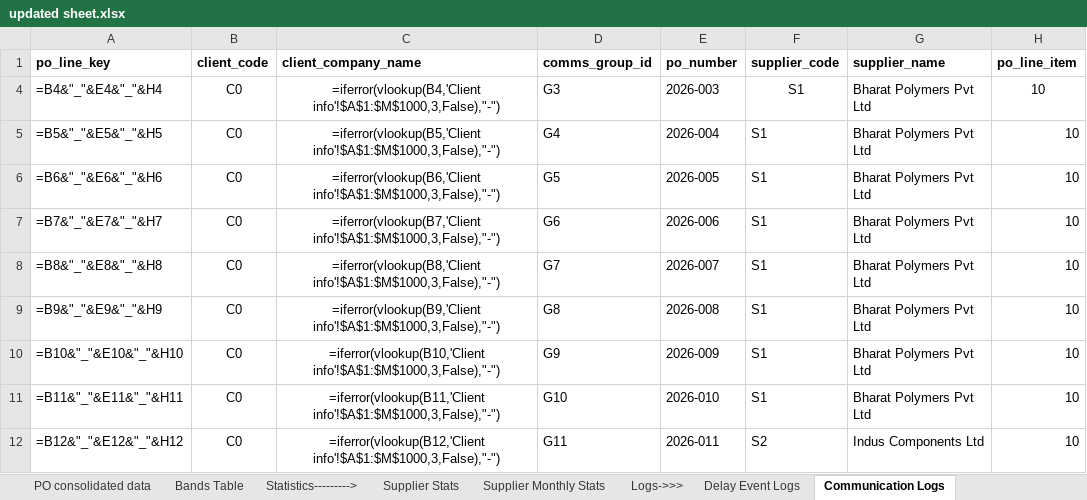
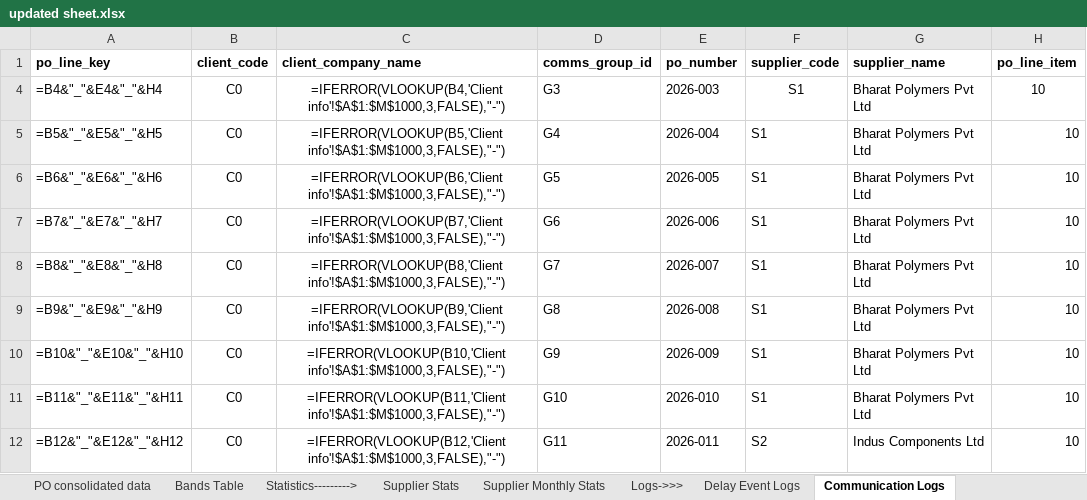
Before and after one commit to mrunmayee300/akisto-dash-v3, an Excel workbook: info/updated sheet.xlsx, sheet Communication Logs, drawn as a sheet; only a part is shown; values as stored, in another font and other column widths than the file's, no borders; formulas are shown in place of their values; charts and pictures not drawn; the diff names each change by its address in the sheet, - before the commit and + after, or states it on an @@ line.

```diff
--- a/info/updated sheet.xlsx (sheet Communication Logs)
+++ b/info/updated sheet.xlsx (sheet Communication Logs)
-C4: =iferror(vlookup(B4,'Client info'!$A$1:$M$1000,3,False),"-")
+C4: =IFERROR(VLOOKUP(B4,'Client info'!$A$1:$M$1000,3,FALSE),"-")
-C5: =iferror(vlookup(B5,'Client info'!$A$1:$M$1000,3,False),"-")
+C5: =IFERROR(VLOOKUP(B5,'Client info'!$A$1:$M$1000,3,FALSE),"-")
-C6: =iferror(vlookup(B6,'Client info'!$A$1:$M$1000,3,False),"-")
+C6: =IFERROR(VLOOKUP(B6,'Client info'!$A$1:$M$1000,3,FALSE),"-")
-C7: =iferror(vlookup(B7,'Client info'!$A$1:$M$1000,3,False),"-")
+C7: =IFERROR(VLOOKUP(B7,'Client info'!$A$1:$M$1000,3,FALSE),"-")
-C8: =iferror(vlookup(B8,'Client info'!$A$1:$M$1000,3,False),"-")
+C8: =IFERROR(VLOOKUP(B8,'Client info'!$A$1:$M$1000,3,FALSE),"-")
-C9: =iferror(vlookup(B9,'Client info'!$A$1:$M$1000,3,False),"-")
+C9: =IFERROR(VLOOKUP(B9,'Client info'!$A$1:$M$1000,3,FALSE),"-")
-C10: =iferror(vlookup(B10,'Client info'!$A$1:$M$1000,3,False),"-")
+C10: =IFERROR(VLOOKUP(B10,'Client info'!$A$1:$M$1000,3,FALSE),"-")
-C11: =iferror(vlookup(B11,'Client info'!$A$1:$M$1000,3,False),"-")
+C11: =IFERROR(VLOOKUP(B11,'Client info'!$A$1:$M$1000,3,FALSE),"-")
-C12: =iferror(vlookup(B12,'Client info'!$A$1:$M$1000,3,False),"-")
+C12: =IFERROR(VLOOKUP(B12,'Client info'!$A$1:$M$1000,3,FALSE),"-")
```
Also changed, not shown: sheet Material and Supplier Master Da, sheet PO consolidated data, sheet Data dictionary, charts or pictures, info/sheet4.xlsx, 2 other files.
